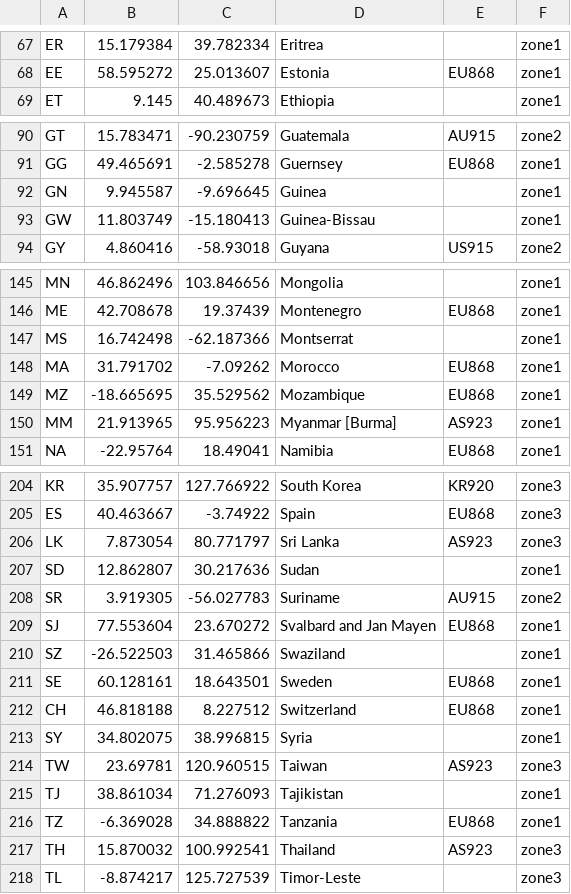
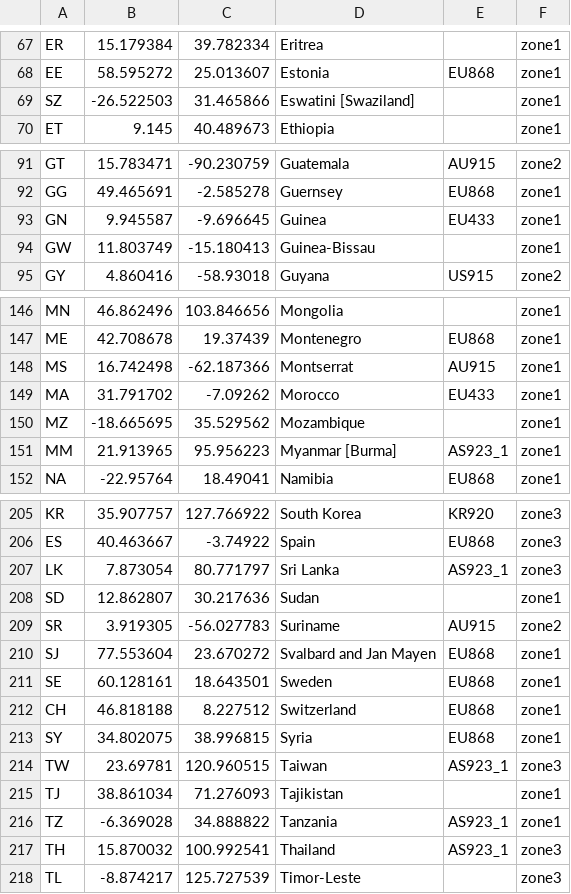
Before and after one commit to hydrogenbuild/hydrogen, a CSV file: priv/countries_reg_domains.csv, drawn as a sheet; only a part is shown, gaps mark what is left out; the diff covers the shown part only.

```diff
--- a/priv/countries_reg_domains.csv
+++ b/priv/countries_reg_domains.csv
@@ -68,2 +68,3 @@ ER,15.179384,39.782334,Eritrea,,zone1
 EE,58.595272,25.013607,Estonia,EU868,zone1
+SZ,-26.522503,31.465866,Eswatini [Swaziland],,zone1
 ET,9.145,40.489673,Ethiopia,,zone1
@@ -91,3 +92,3 @@ GT,15.783471,-90.230759,Guatemala,AU915,zone2
 GG,49.465691,-2.585278,Guernsey,EU868,zone1
-GN,9.945587,-9.696645,Guinea,,zone1
+GN,9.945587,-9.696645,Guinea,EU433,zone1
 GW,11.803749,-15.180413,Guinea-Bissau,,zone1
@@ -146,6 +147,6 @@ MN,46.862496,103.846656,Mongolia,,zone1
 ME,42.708678,19.37439,Montenegro,EU868,zone1
-MS,16.742498,-62.187366,Montserrat,,zone1
-MA,31.791702,-7.09262,Morocco,EU868,zone1
-MZ,-18.665695,35.529562,Mozambique,EU868,zone1
-MM,21.913965,95.956223,Myanmar [Burma],AS923,zone1
+MS,16.742498,-62.187366,Montserrat,AU915,zone1
+MA,31.791702,-7.09262,Morocco,EU433,zone1
+MZ,-18.665695,35.529562,Mozambique,,zone1
+MM,21.913965,95.956223,Myanmar [Burma],AS923_1,zone1
 NA,-22.95764,18.49041,Namibia,EU868,zone1
@@ -205,3 +206,3 @@ KR,35.907757,127.766922,South Korea,KR920,zone3
 ES,40.463667,-3.74922,Spain,EU868,zone3
-LK,7.873054,80.771797,Sri Lanka,AS923,zone3
+LK,7.873054,80.771797,Sri Lanka,AS923_1,zone3
 SD,12.862807,30.217636,Sudan,,zone1
@@ -209,10 +210,9 @@ SR,3.919305,-56.027783,Suriname,AU915,zone2
 SJ,77.553604,23.670272,Svalbard and Jan Mayen,EU868,zone1
-SZ,-26.522503,31.465866,Swaziland,,zone1
 SE,60.128161,18.643501,Sweden,EU868,zone1
 CH,46.818188,8.227512,Switzerland,EU868,zone1
-SY,34.802075,38.996815,Syria,,zone1
-TW,23.69781,120.960515,Taiwan,AS923,zone3
+SY,34.802075,38.996815,Syria,EU868,zone1
+TW,23.69781,120.960515,Taiwan,AS923_1,zone3
 TJ,38.861034,71.276093,Tajikistan,,zone1
-TZ,-6.369028,34.888822,Tanzania,EU868,zone1
-TH,15.870032,100.992541,Thailand,AS923,zone3
+TZ,-6.369028,34.888822,Tanzania,AS923_1,zone1
+TH,15.870032,100.992541,Thailand,AS923_1,zone3
 TL,-8.874217,125.727539,Timor-Leste,,zone3
```
Also changed, not shown: 35 edited cells elsewhere in this file, 33 other files.
